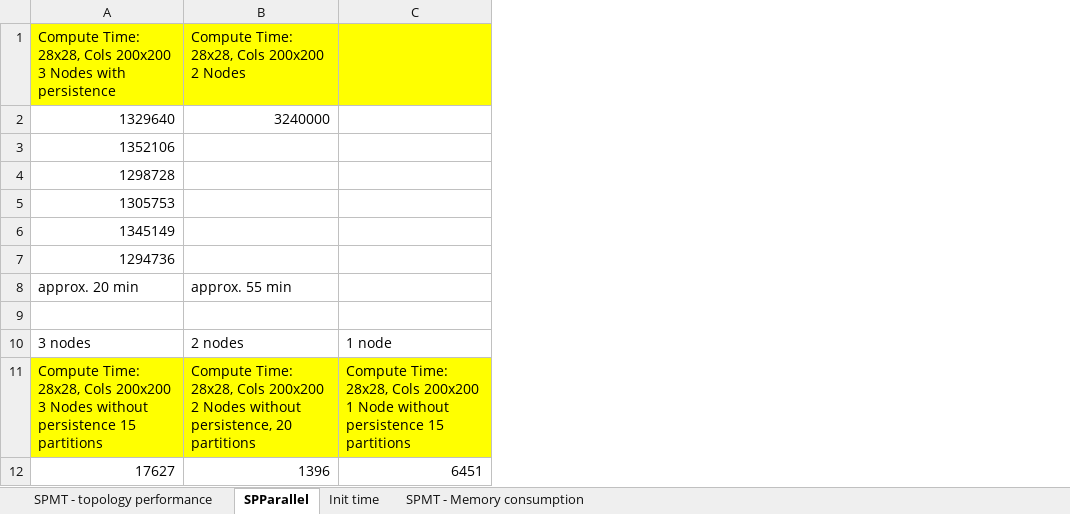
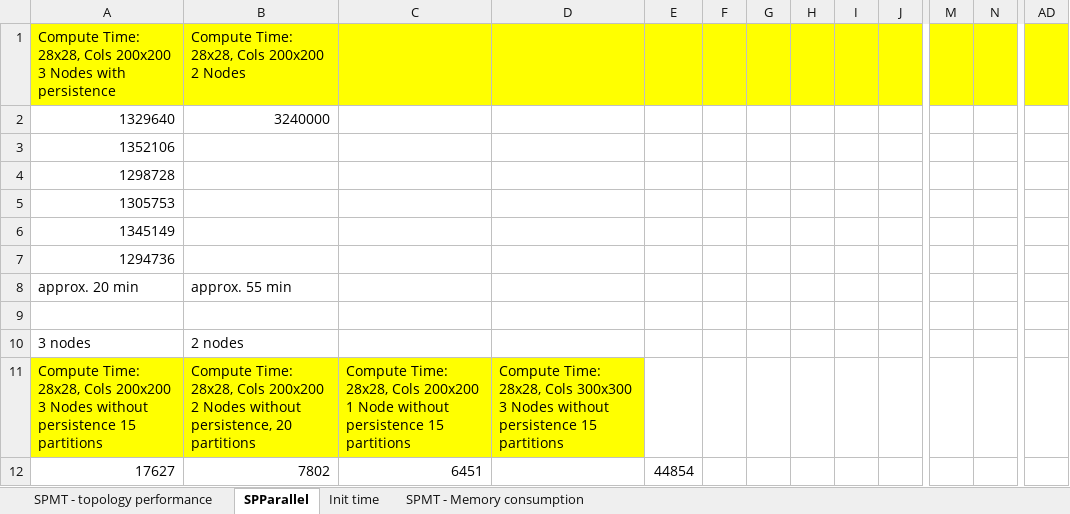
Before and after one commit to ddobric/neocortexapi, an Excel workbook: Results/Performance/Performance results paper 1.xlsx, sheet SPParallel, drawn as a sheet; only a part is shown, gaps mark what is left out; values as stored, in another font and other column widths than the file's, no borders; charts and pictures not drawn; removed rows and columns are numbered as before the commit, all else as after; the diff covers the shown part only; the diff names each change by its address in the sheet, - before the commit and + after, or states it on an @@ line.

```diff
--- a/Results/Performance/Performance results paper 1.xlsx (sheet SPParallel)
+++ b/Results/Performance/Performance results paper 1.xlsx (sheet SPParallel)
-column B, rows 1-12: Compute Time: 28x28, Cols 200x200 2 Nodes | 3240000 |  |  |  |  |  | approx. 55 min |  | 2 nodes | Compute Time: 28x28, Cols 200x200 2 Nodes without persistence, 20 partitions | 1396
+column B, rows 1-12: Compute Time: 28x28, Cols 200x200 2 Nodes | 3240000 |  |  |  |  |  | approx. 55 min |  | 2 nodes | Compute Time: 28x28, Cols 200x200 2 Nodes without persistence, 20 partitions | 7802
+column D, row 11: Compute Time: 28x28, Cols 300x300 3 Nodes without persistence 15 partitions
+column E, row 12: 44854
+column F, empty
+column G, empty
+column H, empty
+column I, empty
+column J, empty
+column M, empty
+column N, empty
+column AD, empty
-C10: 1 node
+C10: (empty)
```
Also changed, not shown: 17 added columns elsewhere in this sheet, sheet SPMT - topology performance, sheet Init time, charts or pictures, 3 other files.
